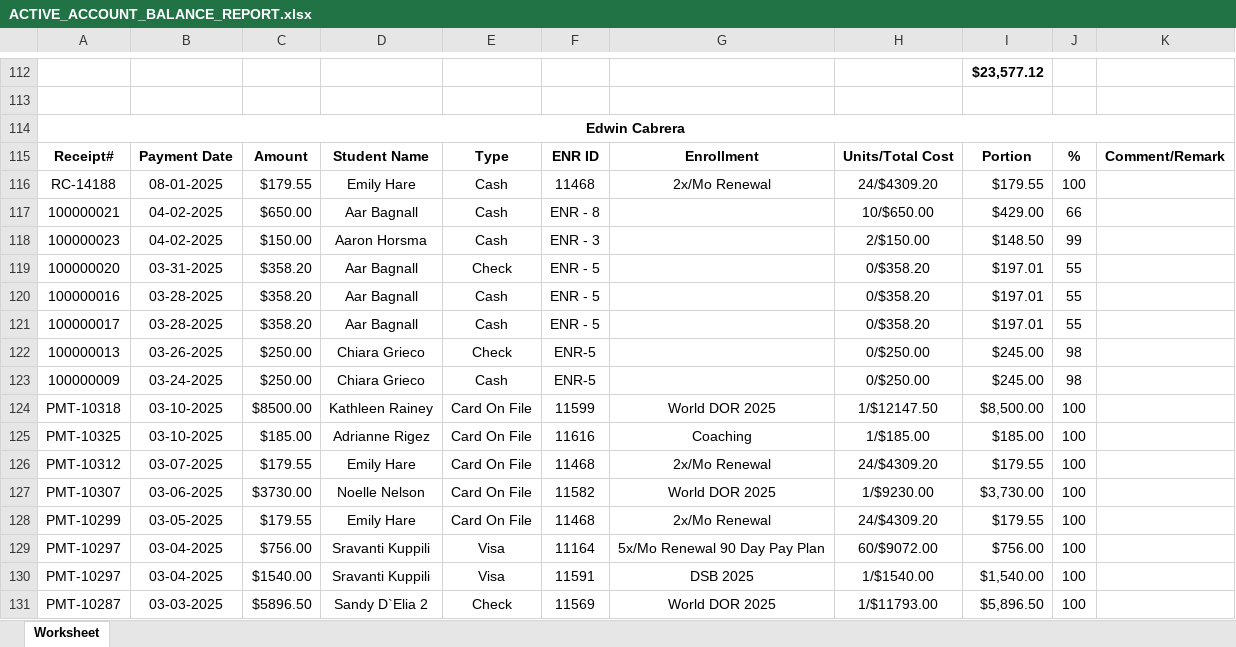
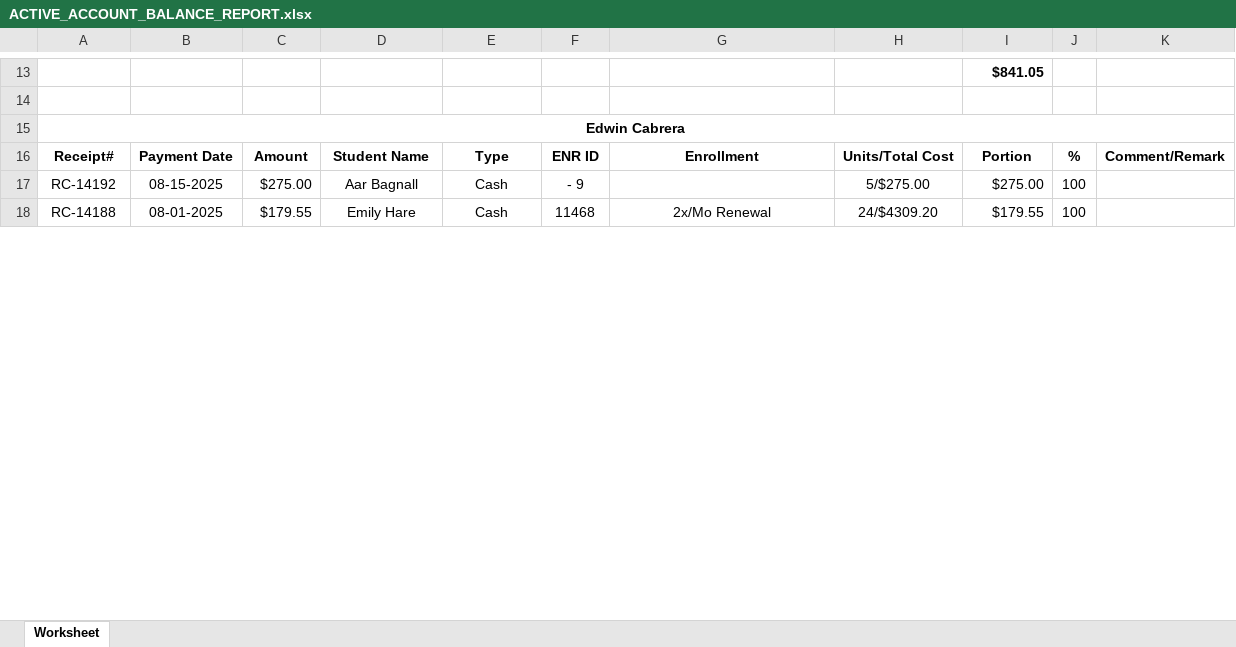
Before and after one commit to SoumyadebK/doable, an Excel workbook: admin/ACTIVE_ACCOUNT_BALANCE_REPORT.xlsx, sheet Worksheet, drawn as a sheet; only a part is shown, gaps mark what is left out; values as stored, in another font and other column widths than the file's, no borders; removed rows and columns are numbered as before the commit, all else as after; the diff covers the shown part only; the diff names each change by its address in the sheet, - before the commit and + after, or states it on an @@ line.

Commit message:
Cash Report Refund

```diff
--- a/admin/ACTIVE_ACCOUNT_BALANCE_REPORT.xlsx (sheet Worksheet)
+++ b/admin/ACTIVE_ACCOUNT_BALANCE_REPORT.xlsx (sheet Worksheet)
-I13: $23,577.12
+I13: $841.05
+row 17: RC-14192 | 08-15-2025 | $275.00 | Aar Bagnall | Cash | - 9 |  | 5/$275.00 | $275.00 | 100
-row 117: 100000021 | 04-02-2025 | $650.00 | Aar Bagnall | Cash | ENR - 8 |  | 10/$650.00 | $429.00 | 66
-row 118: 100000023 | 04-02-2025 | $150.00 | Aaron Horsma | Cash | ENR - 3 |  | 2/$150.00 | $148.50 | 99
-row 119: 100000020 | 03-31-2025 | $358.20 | Aar Bagnall | Check | ENR - 5 |  | 0/$358.20 | $197.01 | 55
-row 120: 100000016 | 03-28-2025 | $358.20 | Aar Bagnall | Cash | ENR - 5 |  | 0/$358.20 | $197.01 | 55
-row 121: 100000017 | 03-28-2025 | $358.20 | Aar Bagnall | Cash | ENR - 5 |  | 0/$358.20 | $197.01 | 55
-row 122: 100000013 | 03-26-2025 | $250.00 | Chiara Grieco | Check | ENR-5 |  | 0/$250.00 | $245.00 | 98
-row 123: 100000009 | 03-24-2025 | $250.00 | Chiara Grieco | Cash | ENR-5 |  | 0/$250.00 | $245.00 | 98
-row 124: PMT-10318 | 03-10-2025 | $8500.00 | Kathleen Rainey | Card On File | 11599 | World DOR 2025 | 1/$12147.50 | $8,500.00 | 100
-row 125: PMT-10325 | 03-10-2025 | $185.00 | Adrianne Rigez | Card On File | 11616 | Coaching | 1/$185.00 | $185.00 | 100
-row 126: PMT-10312 | 03-07-2025 | $179.55 | Emily Hare | Card On File | 11468 | 2x/Mo Renewal | 24/$4309.20 | $179.55 | 100
-row 127: PMT-10307 | 03-06-2025 | $3730.00 | Noelle Nelson | Card On File | 11582 | World DOR 2025 | 1/$9230.00 | $3,730.00 | 100
-row 128: PMT-10299 | 03-05-2025 | $179.55 | Emily Hare | Card On File | 11468 | 2x/Mo Renewal | 24/$4309.20 | $179.55 | 100
-row 129: PMT-10297 | 03-04-2025 | $756.00 | Sravanti Kuppili | Visa | 11164 | 5x/Mo Renewal 90 Day Pay Plan | 60/$9072.00 | $756.00 | 100
-row 130: PMT-10297 | 03-04-2025 | $1540.00 | Sravanti Kuppili | Visa | 11591 | DSB 2025 | 1/$1540.00 | $1,540.00 | 100
-row 131: PMT-10287 | 03-03-2025 | $5896.50 | Sandy D`Elia 2 | Check | 11569 | World DOR 2025 | 1/$11793.00 | $5,896.50 | 100
```
Also changed, not shown: 8 added rows, 132 removed rows, 6 moved rows and 23 edited cells elsewhere in this sheet, 2 other files.
